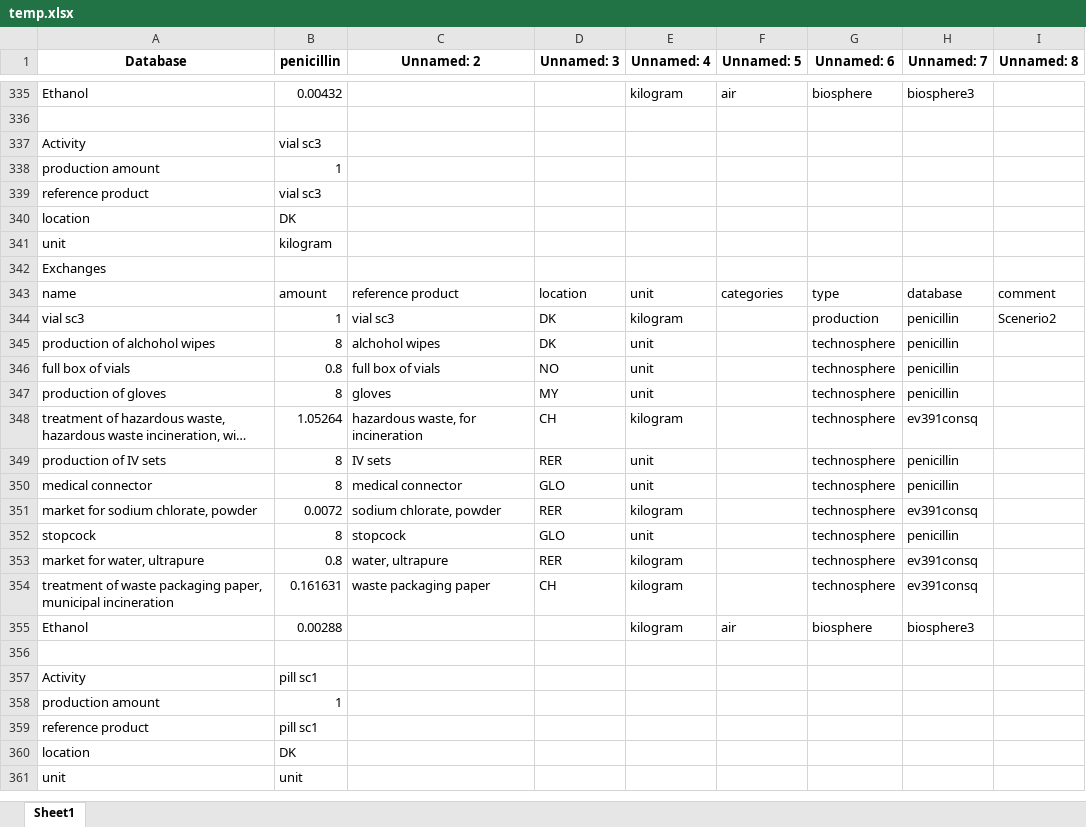
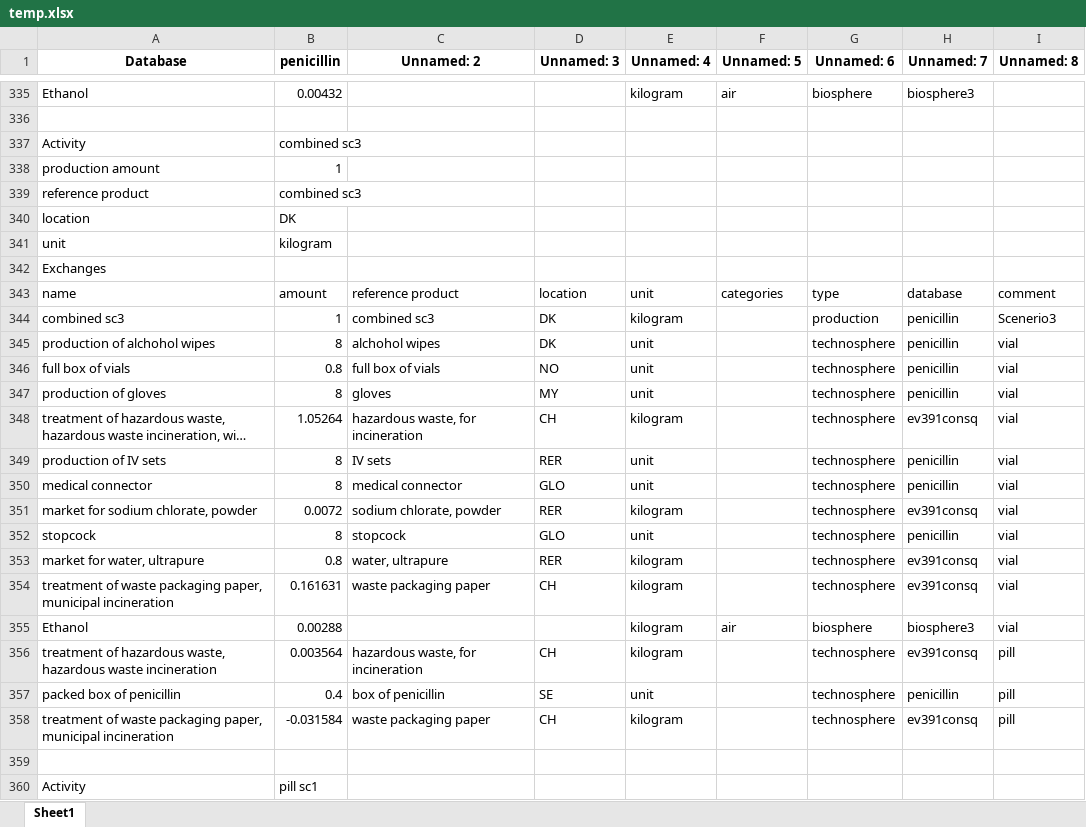
Before and after one commit to RuneWF/penicilin, an Excel workbook: data/temp.xlsx, sheet Sheet1, drawn as a sheet; only a part is shown, gaps mark what is left out; the shorter side is filled out with more unchanged rows; long unchanged cells end in …; values as stored, in another font and other column widths than the file's, no borders; the diff covers the shown part only; the diff names each change by its address in the sheet, - before the commit and + after, or states it on an @@ line.

Commit message:
modified:   Jupyter scripts/main.ipynb 	modified:   Libaries/__pycache__/life_cycle_assessment.cpython-311.pyc 	modified:   Libaries/__pycache__/results_figures.cpython-311.pyc 	modified:   Libaries/life_cycle_assessment.py 	modified:   Libaries/results_figures.py 	modified:   data/database.xlsx 	modified:   data/temp.xlsx 	modified:   results/LCIA/LCIA_results.xlsx 	modified:   results/LCIA/LCIA_results_uniquie.xlsx 	modified:   results/figures/endpoint (H)_sc3.png 	modified:   results/figures/midpoint (H)_sc3.png

```diff
--- a/data/temp.xlsx (sheet Sheet1)
+++ b/data/temp.xlsx (sheet Sheet1)
-B337 (penicillin): vial sc3
+B337 (penicillin): combined sc3
-B339 (penicillin): vial sc3
+B339 (penicillin): combined sc3
-A344 (Database): vial sc3
+A344 (Database): combined sc3
-C344 (Unnamed: 2): vial sc3
+C344 (Unnamed: 2): combined sc3
-I344 (Unnamed: 8): Scenerio2
+I344 (Unnamed: 8): Scenerio3
-I345:I355 (Unnamed: 8): (empty)
+I345:I355 (Unnamed: 8): vial
+row 356: treatment of hazardous waste, hazardous waste incineration | 0.003564 | hazardous waste, for incineration | CH | kilogram |  | technosphere | ev391consq | pill
+row 357: packed box of penicillin | 0.4 | box of penicillin | SE | unit |  | technosphere | penicillin | pill
+row 358: treatment of waste packaging paper, municipal incineration | -0.031584 | waste packaging paper | CH | kilogram |  | technosphere | ev391consq | pill
```
Also changed, not shown: 12 removed rows elsewhere in this sheet, data/database.xlsx, results/LCIA/LCIA_results.xlsx, 6 other files.
